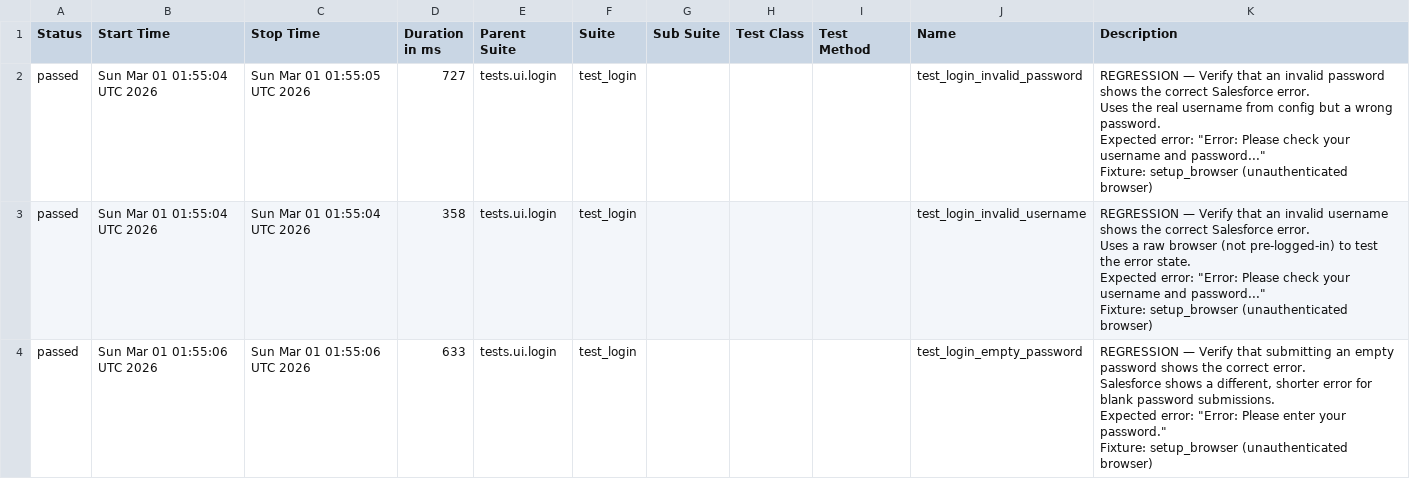
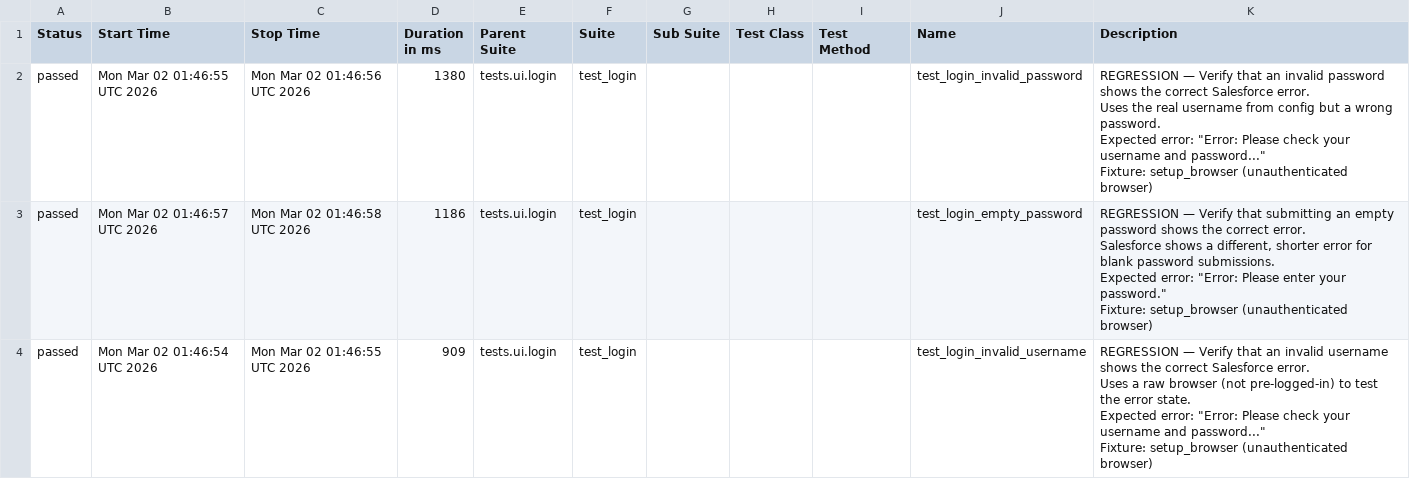
Before and after one commit to DilipAle/rng_ui_tests, a CSV file: renegade-ui/data/suites.csv, drawn as a sheet.

```diff
--- a/renegade-ui/data/suites.csv
+++ b/renegade-ui/data/suites.csv
@@ -1,25 +1,25 @@
 "Status","Start Time","Stop Time","Duration in ms","Parent Suite","Suite","Sub Suite","Test Class","Test Method","Name","Description"
-"passed","Sun Mar 01 01:55:04 UTC 2026","Sun Mar 01 01:55:05 UTC 2026","727","tests.ui.login","test_login","","","","test_login_invalid_password","
-REGRESSION — Verify that an invalid password shows the correct Salesforce error.
-
-Uses the real username from config but a wrong password.
-Expected error: ""Error: Please check your username and password...""
-
-Fixture: setup_browser (unauthenticated browser)
-"
-"passed","Sun Mar 01 01:55:04 UTC 2026","Sun Mar 01 01:55:04 UTC 2026","358","tests.ui.login","test_login","","","","test_login_invalid_username","
-REGRESSION — Verify that an invalid username shows the correct Salesforce error.
-
-Uses a raw browser (not pre-logged-in) to test the error state.
-Expected error: ""Error: Please check your username and password...""
-
-Fixture: setup_browser (unauthenticated browser)
-"
-"passed","Sun Mar 01 01:55:06 UTC 2026","Sun Mar 01 01:55:06 UTC 2026","633","tests.ui.login","test_login","","","","test_login_empty_password","
-REGRESSION — Verify that submitting an empty password shows the correct error.
-
-Salesforce shows a different, shorter error for blank password submissions.
-Expected error: ""Error: Please enter your password.""
-
-Fixture: setup_browser (unauthenticated browser)
-"
+"passed","Mon Mar 02 01:46:55 UTC 2026","Mon Mar 02 01:46:56 UTC 2026","1380","tests.ui.login","test_login","","","","test_login_invalid_password","
+REGRESSION — Verify that an invalid password shows the correct Salesforce error.
+
+Uses the real username from config but a wrong password.
+Expected error: ""Error: Please check your username and password...""
+
+Fixture: setup_browser (unauthenticated browser)
+"
+"passed","Mon Mar 02 01:46:57 UTC 2026","Mon Mar 02 01:46:58 UTC 2026","1186","tests.ui.login","test_login","","","","test_login_empty_password","
+REGRESSION — Verify that submitting an empty password shows the correct error.
+
+Salesforce shows a different, shorter error for blank password submissions.
+Expected error: ""Error: Please enter your password.""
+
+Fixture: setup_browser (unauthenticated browser)
+"
+"passed","Mon Mar 02 01:46:54 UTC 2026","Mon Mar 02 01:46:55 UTC 2026","909","tests.ui.login","test_login","","","","test_login_invalid_username","
+REGRESSION — Verify that an invalid username shows the correct Salesforce error.
+
+Uses a raw browser (not pre-logged-in) to test the error state.
+Expected error: ""Error: Please check your username and password...""
+
+Fixture: setup_browser (unauthenticated browser)
+"
```
Also changed, not shown: 20 other files.
